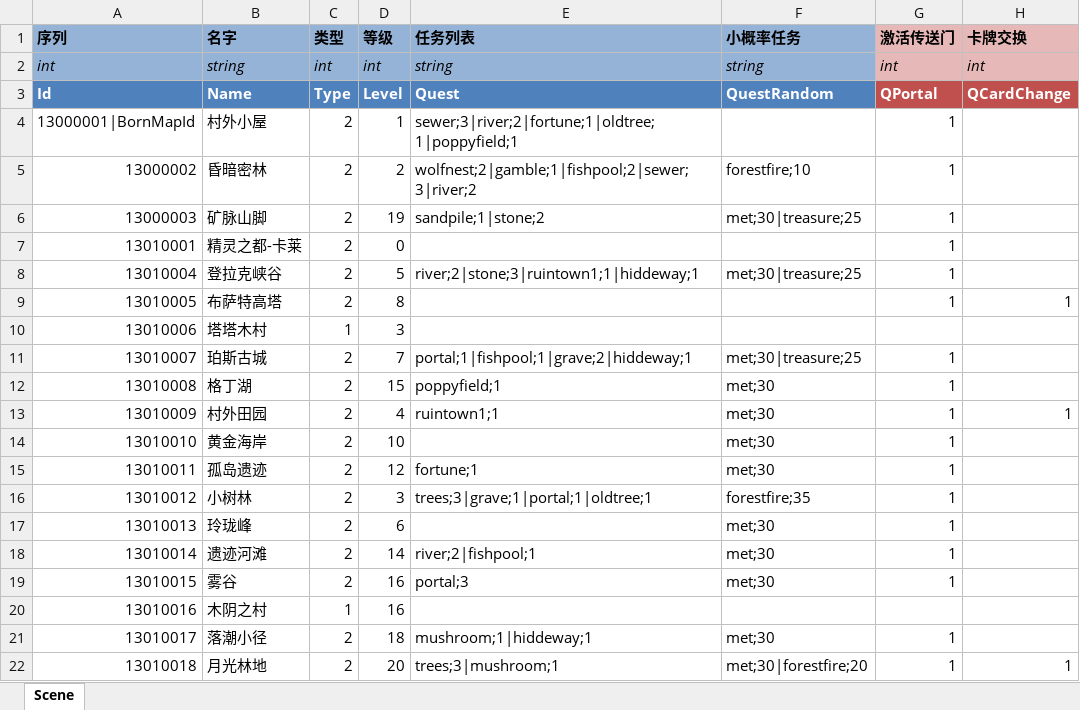
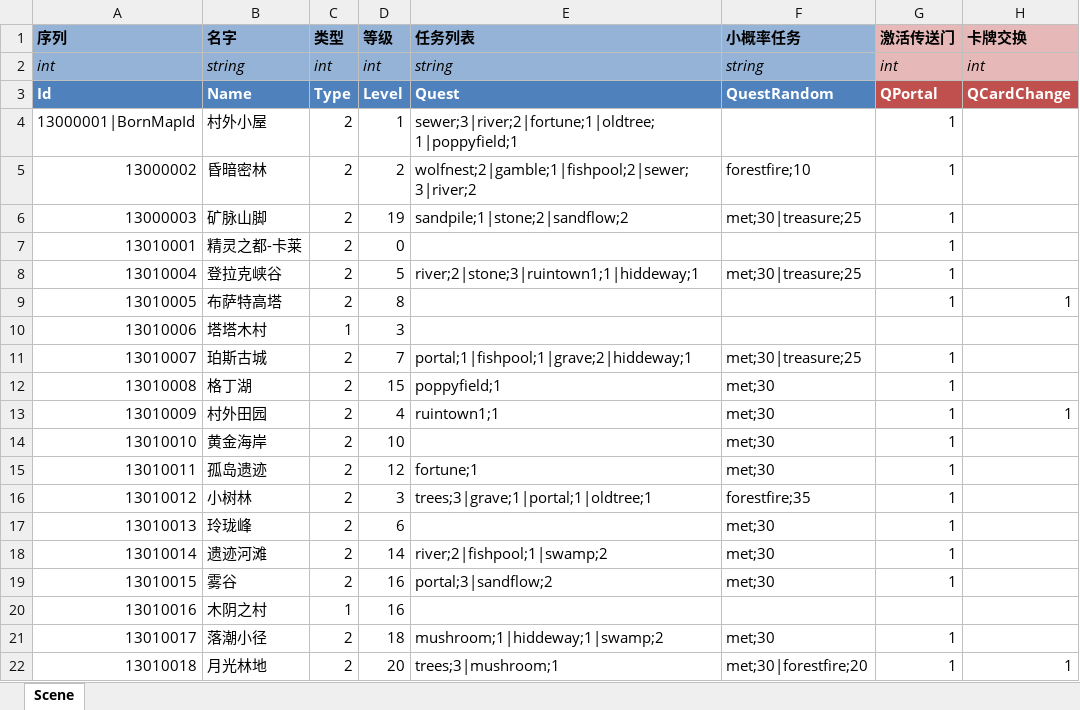
Before and after one commit to realeternia/TOMClassic, an Excel workbook: ConfigData/Xlsx/Scene.xlsx, sheet Scene, drawn as a sheet; only a part is shown; values as stored, in another font and other column widths than the file's, no borders; conditional formats and table styles not drawn; the diff names each change by its address in the sheet, - before the commit and + after, or states it on an @@ line.

```diff
--- a/ConfigData/Xlsx/Scene.xlsx (sheet Scene)
+++ b/ConfigData/Xlsx/Scene.xlsx (sheet Scene)
-E6 (任务列表): sandpile;1|stone;2
+E6 (任务列表): sandpile;1|stone;2|sandflow;2
-E18 (任务列表): river;2|fishpool;1
+E18 (任务列表): river;2|fishpool;1|swamp;2
-E19 (任务列表): portal;3
+E19 (任务列表): portal;3|sandflow;2
-E21 (任务列表): mushroom;1|hiddeway;1
+E21 (任务列表): mushroom;1|hiddeway;1|swamp;2
```
Also changed, not shown: ConfigData/Xlsx/SceneQuest.xlsx, 6 other files.
